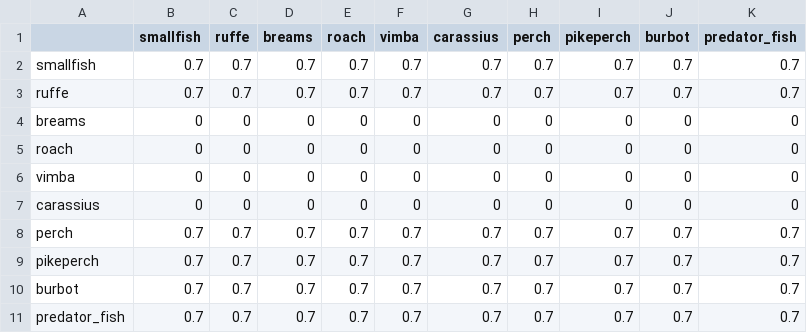
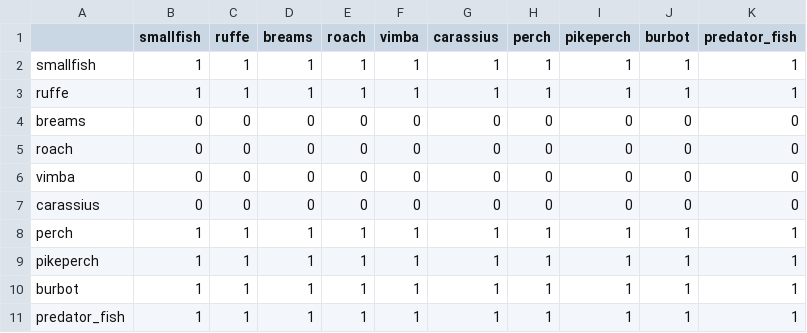
Before and after one commit to sizespectrum/mizerCourse_Aug22, a CSV file: build/curonian_interaction.csv, drawn as a sheet.

Commit message:
Largest entries in interaction matrix are now 1.

```diff
--- a/build/curonian_interaction.csv
+++ b/build/curonian_interaction.csv
@@ -1,4 +1,4 @@
 "","smallfish","ruffe","breams","roach","vimba","carassius","perch","pikeperch","burbot","predator_fish"
-"smallfish",0.7,0.7,0.7,0.7,0.7,0.7,0.7,0.7,0.7,0.7
-"ruffe",0.7,0.7,0.7,0.7,0.7,0.7,0.7,0.7,0.7,0.7
+"smallfish",1,1,1,1,1,1,1,1,1,1
+"ruffe",1,1,1,1,1,1,1,1,1,1
 "breams",0,0,0,0,0,0,0,0,0,0
@@ -7,5 +7,5 @@
 "carassius",0,0,0,0,0,0,0,0,0,0
-"perch",0.7,0.7,0.7,0.7,0.7,0.7,0.7,0.7,0.7,0.7
-"pikeperch",0.7,0.7,0.7,0.7,0.7,0.7,0.7,0.7,0.7,0.7
-"burbot",0.7,0.7,0.7,0.7,0.7,0.7,0.7,0.7,0.7,0.7
-"predator_fish",0.7,0.7,0.7,0.7,0.7,0.7,0.7,0.7,0.7,0.7
+"perch",1,1,1,1,1,1,1,1,1,1
+"pikeperch",1,1,1,1,1,1,1,1,1,1
+"burbot",1,1,1,1,1,1,1,1,1,1
+"predator_fish",1,1,1,1,1,1,1,1,1,1
```
